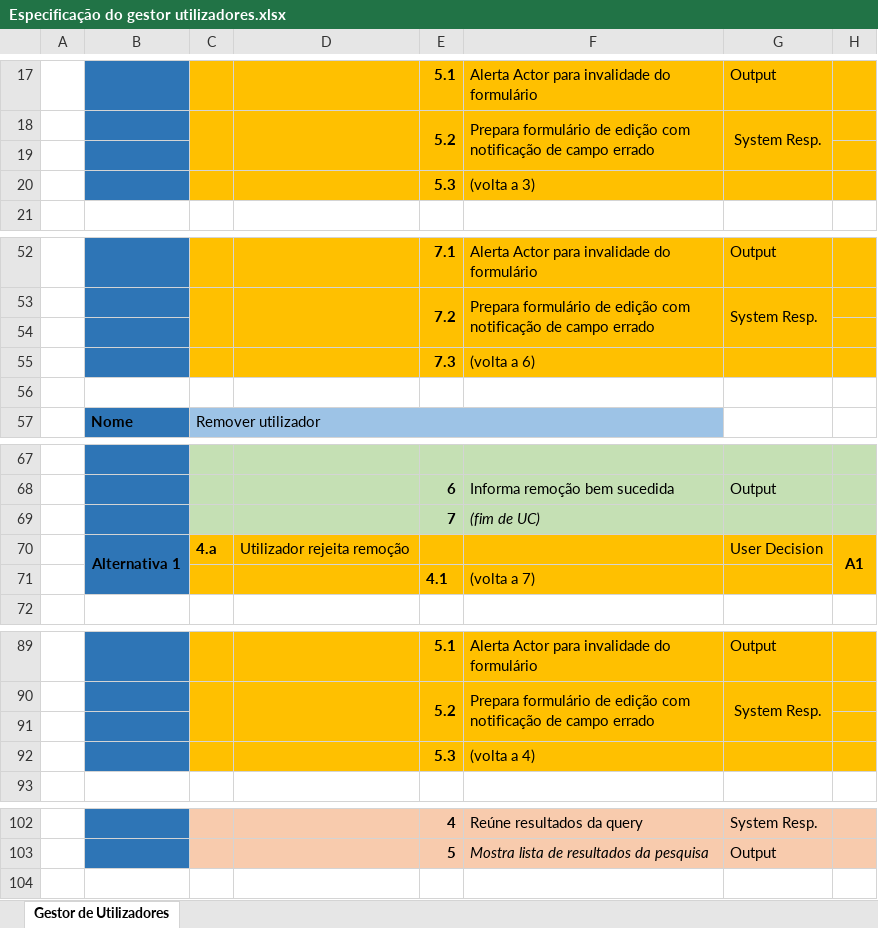
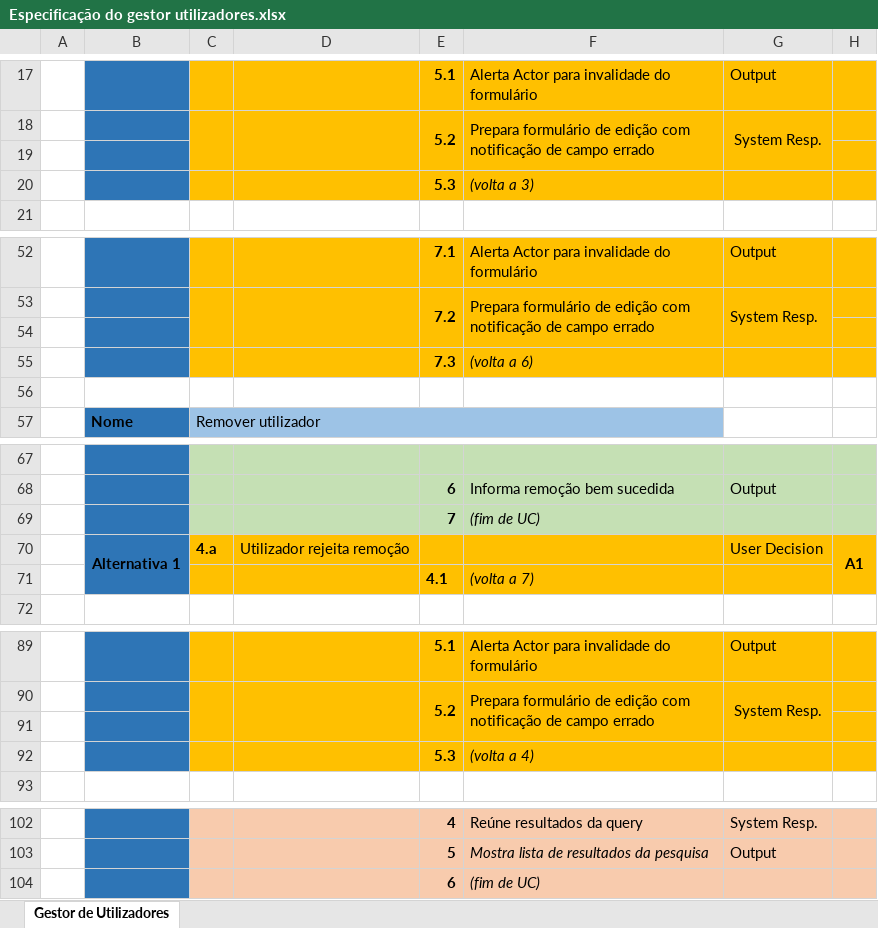
Before and after one commit to filbri/EAW_MEI, an Excel workbook: Especificação do gestor utilizadores.xlsx, sheet Gestor de Utilizadores, drawn as a sheet; only a part is shown, gaps mark what is left out; values as stored, in another font and other column widths than the file's, no borders; the diff names each change by its address in the sheet, - before the commit and + after, or states it on an @@ line.

```diff
--- a/Especificação do gestor utilizadores.xlsx (sheet Gestor de Utilizadores)
+++ b/Especificação do gestor utilizadores.xlsx (sheet Gestor de Utilizadores)
-F20 italic: off
+F20 italic: on
-F55 italic: off
+F55 italic: on
-F71 italic: off
+F71 italic: on
-F92 italic: off
+F92 italic: on
+row 104:  |  |  |  | 6 | (fim de UC)
```
Also changed, not shown: Especificação do gestor de notificações.xlsx, 1 other file.
